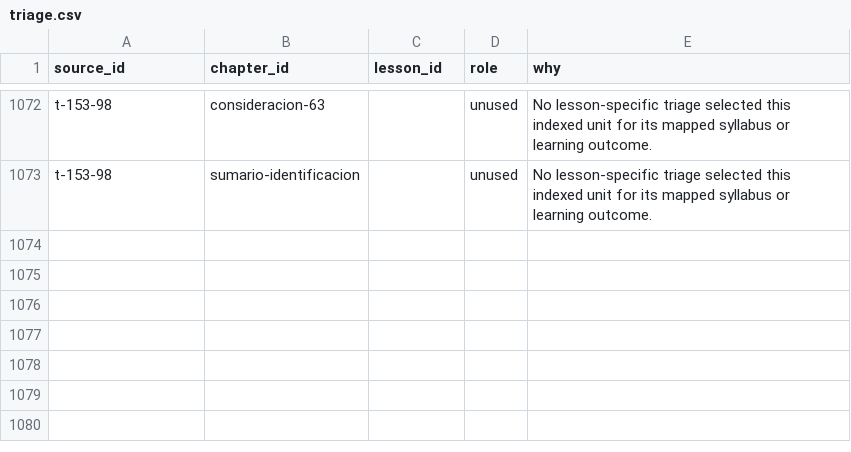
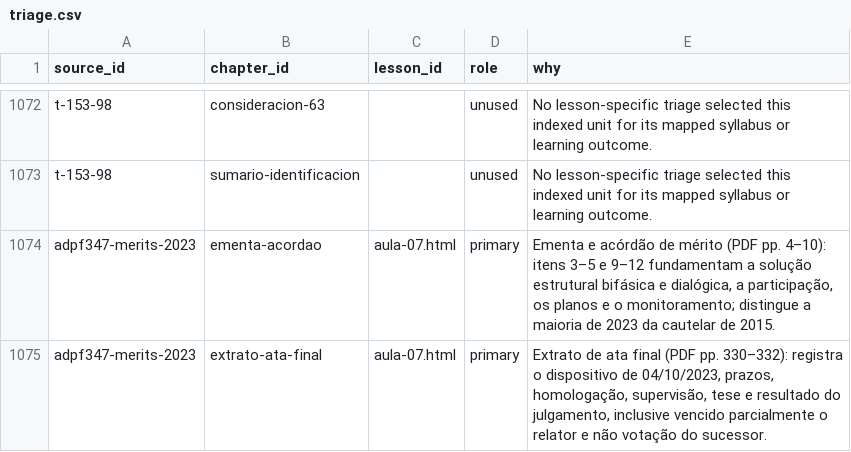
Before and after one commit to Benecles/benecles, a CSV file: workshop/work/pipeline/direito-latino-americano/triage.csv, drawn as a sheet; only a part is shown, gaps mark what is left out.

Commit message:
Revise Latam Aula 07 blueprint sources

```diff
--- a/workshop/work/pipeline/direito-latino-americano/triage.csv
+++ b/workshop/work/pipeline/direito-latino-americano/triage.csv
@@ -1073 +1073,3 @@ t-153-98,consideracion-63,,unused,No lesson-specific triage selected this indexe
 t-153-98,sumario-identificacion,,unused,No lesson-specific triage selected this indexed unit for its mapped syllabus or learning outcome.
+adpf347-merits-2023,ementa-acordao,aula-07.html,primary,"Ementa e acórdão de mérito (PDF pp. 4–10): itens 3–5 e 9–12 fundamentam a solução estrutural bifásica e dialógica, a participação, os planos e o monitoramento; distingue a maioria de 2023 da cautelar de 2015."
+adpf347-merits-2023,extrato-ata-final,aula-07.html,primary,"Extrato de ata final (PDF pp. 330–332): registra o dispositivo de 04/10/2023, prazos, homologação, supervisão, tese e resultado do julgamento, inclusive vencido parcialmente o relator e não votação do sucessor."
```
Also changed, not shown: 2 other files.
